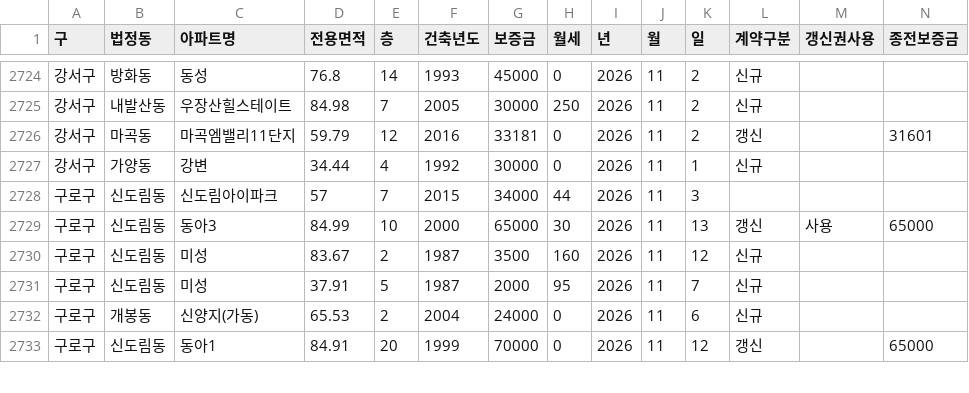
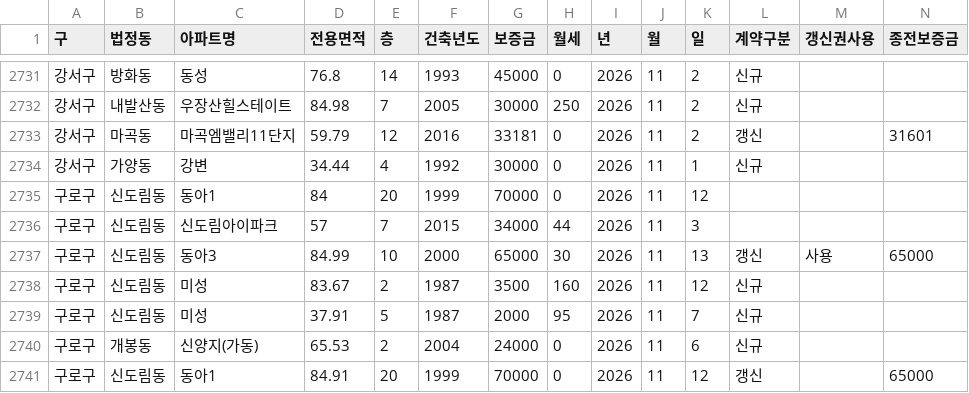
Before and after one commit to sean794/Real-Estate, a CSV file: data/apt_rent/202611.csv, drawn as a sheet; only a part is shown, gaps mark what is left out; rows hold the shown columns only; the diff covers the shown part only; the diff names each change by its address in the sheet, - before the commit and + after, or states it on an @@ line.

```diff
--- a/data/apt_rent/202611.csv
+++ b/data/apt_rent/202611.csv
+row 2735: 구로구 | 신도림동 | 동아1 | 84 | 20 | 1999 | 70000 | 0 | 2026 | 11 | 12
```
Also changed, not shown: 7 added rows elsewhere in this file, docs/data/apt_rent/202611.csv, 9 other files.
